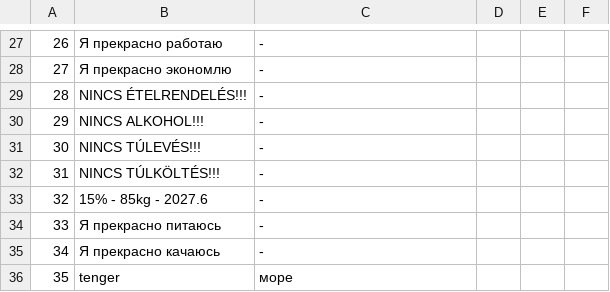
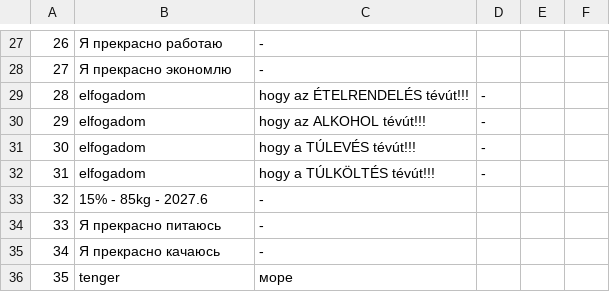
Before and after one commit to IstvanR/russian-swipe, a CSV file: words.csv, drawn as a sheet; only a part is shown, gaps mark what is left out.

Commit message:
3.03

```diff
--- a/words.csv
+++ b/words.csv
@@ -28,6 +28,6 @@
 27,Я прекрасно экономлю,-
-28,NINCS ÉTELRENDELÉS!!!,-
-29,NINCS ALKOHOL!!!,-
-30,NINCS TÚLEVÉS!!!,-
-31,NINCS TÚLKÖLTÉS!!!,-
+28,elfogadom, hogy az ÉTELRENDELÉS tévút!!!,-
+29,elfogadom, hogy az ALKOHOL tévút!!!,-
+30,elfogadom, hogy a TÚLEVÉS tévút!!!,-
+31,elfogadom, hogy a TÚLKÖLTÉS tévút!!!,-
 32,15% - 85kg - 2027.6,-
```
